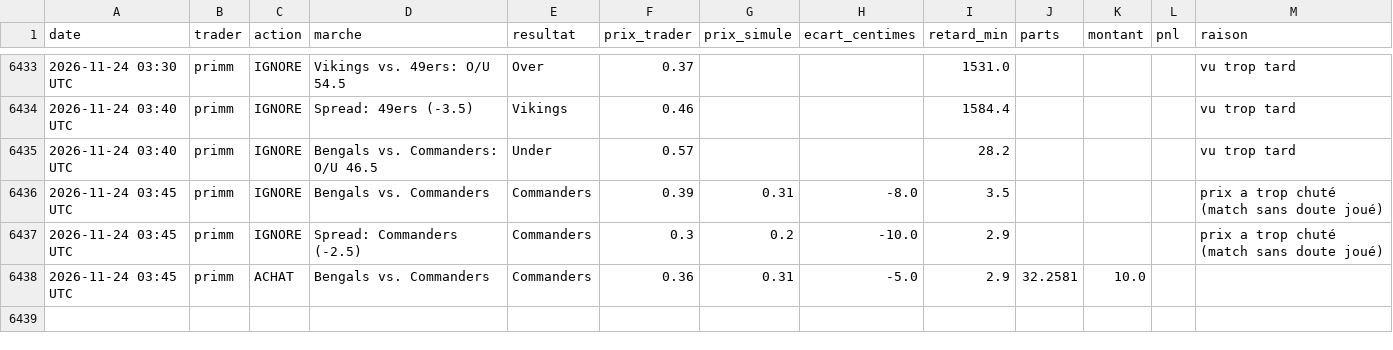
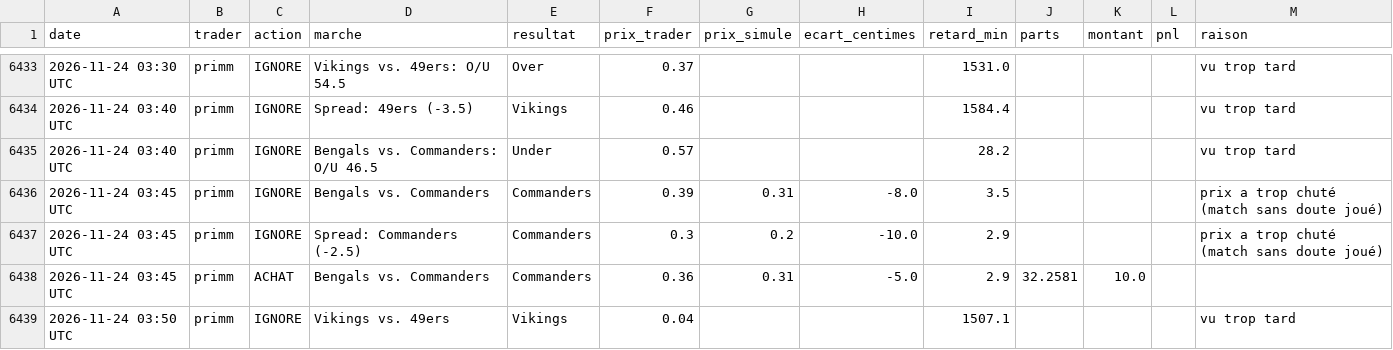
Before and after one commit to matusalem001/copytrade-sim, a CSV file: data/journal.csv, drawn as a sheet; only a part is shown, gaps mark what is left out.

```diff
--- a/data/journal.csv
+++ b/data/journal.csv
@@ -6438 +6438,2 @@ date,trader,action,marche,resultat,prix_trader,prix_simule,ecart_centimes,retard
 2026-11-24 03:45 UTC,primm,ACHAT,Bengals vs. Commanders,Commanders,0.36,0.31,-5.0,2.9,32.2581,10.0,,
+2026-11-24 03:50 UTC,primm,IGNORE,Vikings vs. 49ers,Vikings,0.04,,,1507.1,,,,vu trop tard
```
Also changed, not shown: 2 other files.
